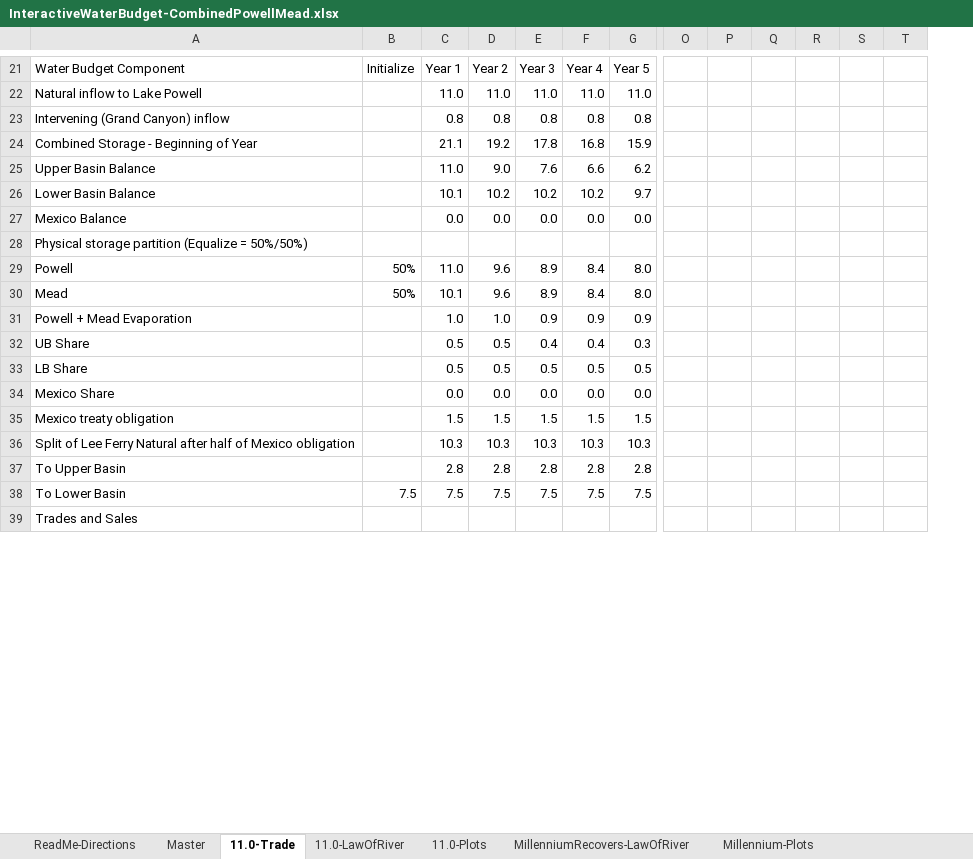
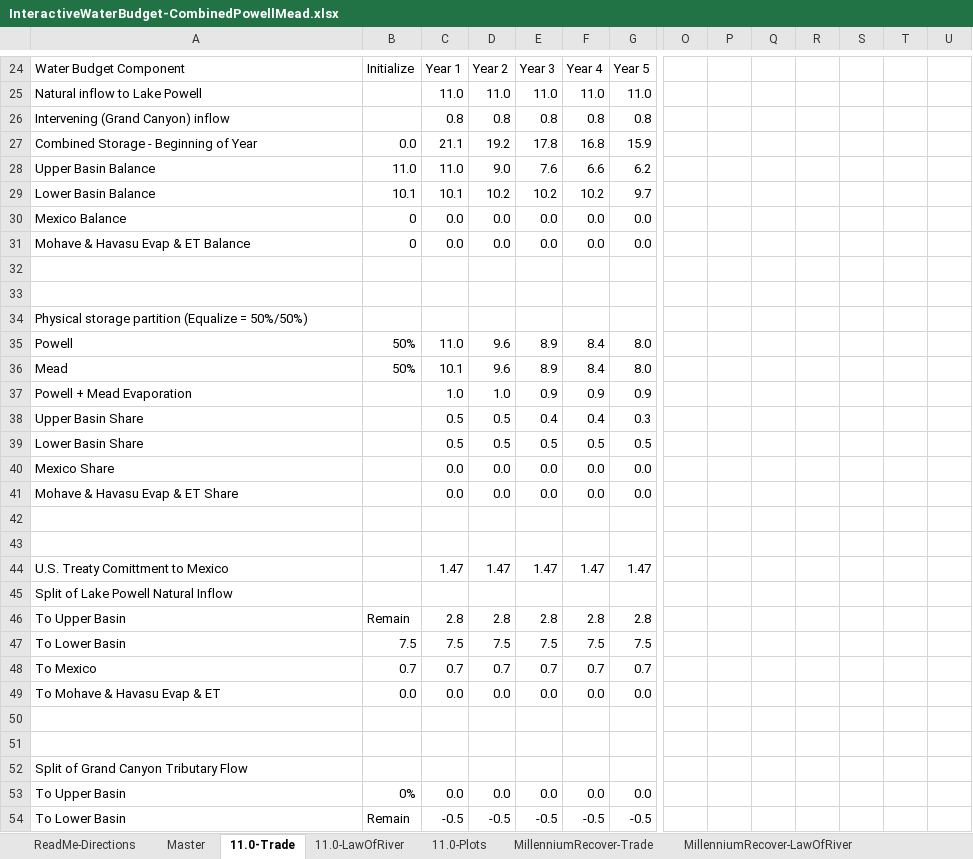
Before and after one commit to dzeke/ColoradoRiverFutures, an Excel workbook: InteractiveWaterBudget/InteractiveWaterBudget-CombinedPowellMead.xlsx, sheet 11.0-Trade, drawn as a sheet; only a part is shown, gaps mark what is left out; values as stored, in another font and other column widths than the file's, no cell formats; conditional formats not drawn; addresses are those after the commit; rows hold the shown columns only; the diff covers the shown part only; the diff names each change by its address in the sheet, - before the commit and + after, or states it on an @@ line.

Commit message:
To interactive water budget, show Millennium recovery with trade and Law of River

```diff
--- a/InteractiveWaterBudget/InteractiveWaterBudget-CombinedPowellMead.xlsx (sheet 11.0-Trade)
+++ b/InteractiveWaterBudget/InteractiveWaterBudget-CombinedPowellMead.xlsx (sheet 11.0-Trade)
-sheet tab: MillenniumRecovers-LawOfRiver
+sheet tab: MillenniumRecover-Trade
+sheet tab: MillenniumRecover-LawOfRiver
+column R, empty
-B27: (empty)
+B27: 0.0
-B28: (empty)
+B28: 11.0
-B29: (empty)
+B29: 10.1
-B30: (empty)
+B30: 0
+row 31: Mohave & Havasu Evap & ET Balance | 0 | 0.0 | 0.0 | 0.0 | 0.0 | 0.0
+row 32: (empty)
+row 33: (empty)
-A38: UB Share
+A38: Upper Basin Share
-A39: LB Share
+A39: Lower Basin Share
+row 41: Mohave & Havasu Evap & ET Share |  | 0.0 | 0.0 | 0.0 | 0.0 | 0.0
-row 42: Mexico treaty obligation |  | 1.5 | 1.5 | 1.5 | 1.5 | 1.5
+row 42: (empty)
-row 43: Split of Lee Ferry Natural after half of Mexico obligation |  | 10.3 | 10.3 | 10.3 | 10.3 | 10.3
+row 43: (empty)
+row 44: U.S. Treaty Comittment to Mexico |  | 1.47 | 1.47 | 1.47 | 1.47 | 1.47
+row 45: Split of Lake Powell Natural Inflow
-B46: (empty)
+B46: Remain
+row 48: To Mexico | 0.7 | 0.7 | 0.7 | 0.7 | 0.7 | 0.7
+row 49: To Mohave & Havasu Evap & ET | 0.0 | 0.0 | 0.0 | 0.0 | 0.0 | 0.0
+row 50: (empty)
+row 51: (empty)
-A52: Trades and Sales
+A52: Split of Grand Canyon Tributary Flow
+row 53: To Upper Basin | 0% | 0.0 | 0.0 | 0.0 | 0.0 | 0.0
+row 54: To Lower Basin | Remain | -0.5 | -0.5 | -0.5 | -0.5 | -0.5
```
Also changed, not shown: 24 added rows, 4 removed rows, 56 edited cells and merged cells elsewhere in this sheet, sheet 11.0-LawOfRiver, sheet Master, sheet ReadMe-Directions, sheet Millennium-Plots, other sheet tabs, cell formats, formulas that keep their value, hidden cells, charts or pictures.
